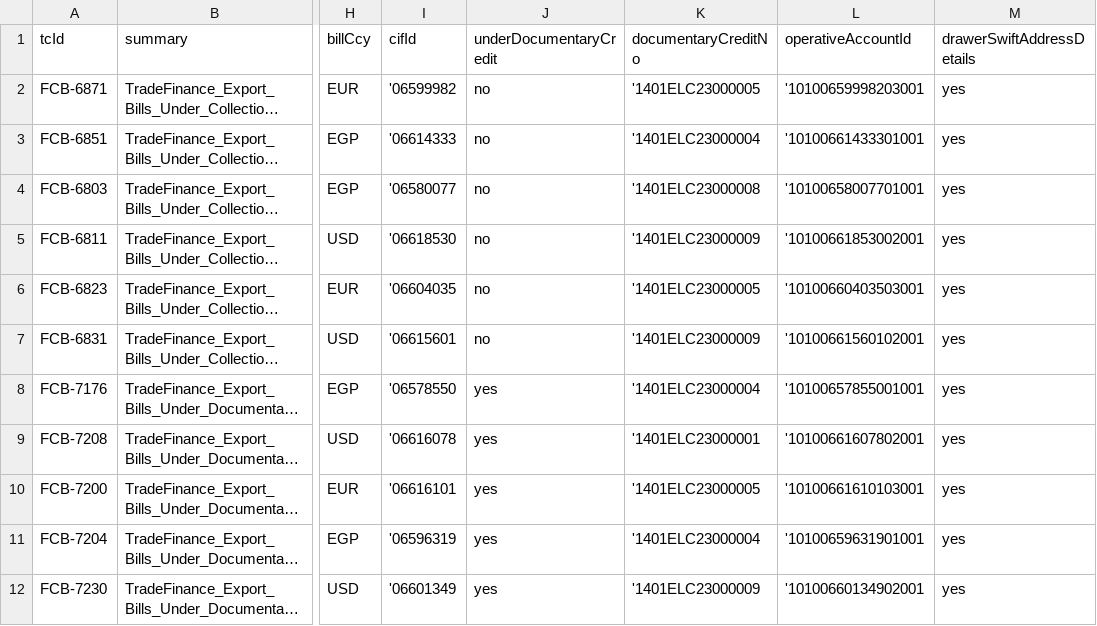
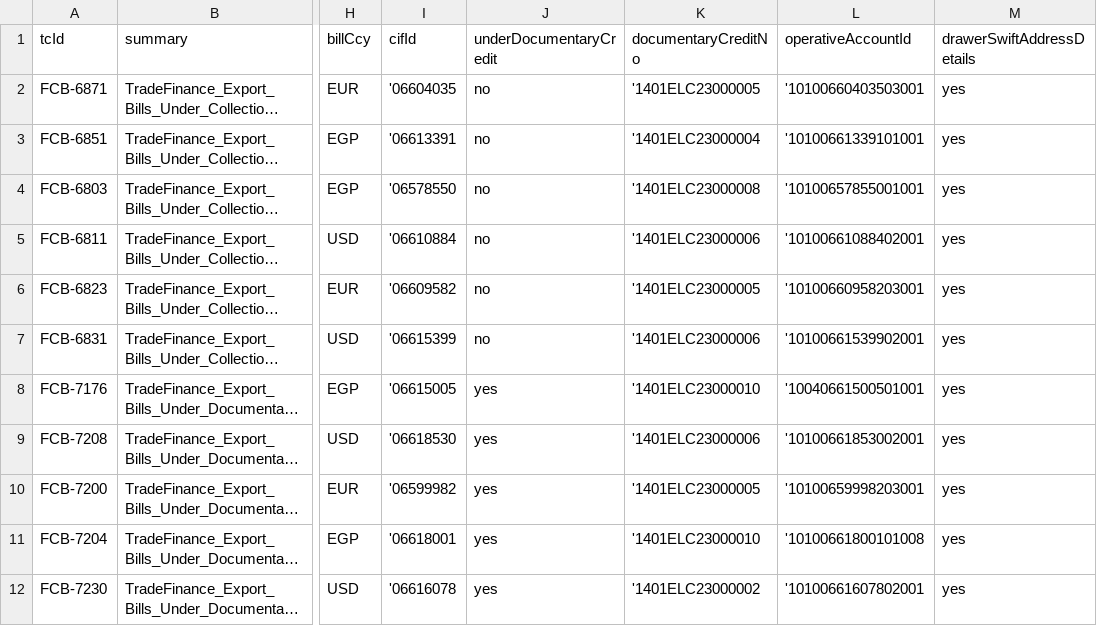
Before and after one commit to tarekelwasseif98/ABEAutomationSubmission, a CSV file: csvFiles/ABELodgeExportBillsTradeFinance.csv, drawn as a sheet; only a part is shown, gaps mark what is left out; long unchanged cells end in …; the diff names each change by its address in the sheet, - before the commit and + after, or states it on an @@ line.

Commit message:
add db-integration to TradeFinance PurchaseExportBill and RealizeExportBill

```diff
--- a/csvFiles/ABELodgeExportBillsTradeFinance.csv
+++ b/csvFiles/ABELodgeExportBillsTradeFinance.csv
-I2 (cifId): '06599982
+I2 (cifId): '06604035
-L2 (operativeAccountId): '10100659998203001
+L2 (operativeAccountId): '10100660403503001
-I3 (cifId): '06614333
+I3 (cifId): '06613391
-L3 (operativeAccountId): '10100661433301001
+L3 (operativeAccountId): '10100661339101001
-I4 (cifId): '06580077
+I4 (cifId): '06578550
-L4 (operativeAccountId): '10100658007701001
+L4 (operativeAccountId): '10100657855001001
-I5 (cifId): '06618530
+I5 (cifId): '06610884
-K5 (documentaryCreditNo): '1401ELC23000009
+K5 (documentaryCreditNo): '1401ELC23000006
-L5 (operativeAccountId): '10100661853002001
+L5 (operativeAccountId): '10100661088402001
-I6 (cifId): '06604035
+I6 (cifId): '06609582
-L6 (operativeAccountId): '10100660403503001
+L6 (operativeAccountId): '10100660958203001
-I7 (cifId): '06615601
+I7 (cifId): '06615399
-K7 (documentaryCreditNo): '1401ELC23000009
+K7 (documentaryCreditNo): '1401ELC23000006
-L7 (operativeAccountId): '10100661560102001
+L7 (operativeAccountId): '10100661539902001
-I8 (cifId): '06578550
+I8 (cifId): '06615005
-K8 (documentaryCreditNo): '1401ELC23000004
+K8 (documentaryCreditNo): '1401ELC23000010
-L8 (operativeAccountId): '10100657855001001
+L8 (operativeAccountId): '10040661500501001
-I9 (cifId): '06616078
+I9 (cifId): '06618530
-K9 (documentaryCreditNo): '1401ELC23000001
+K9 (documentaryCreditNo): '1401ELC23000006
-L9 (operativeAccountId): '10100661607802001
+L9 (operativeAccountId): '10100661853002001
-I10 (cifId): '06616101
+I10 (cifId): '06599982
-L10 (operativeAccountId): '10100661610103001
+L10 (operativeAccountId): '10100659998203001
-I11 (cifId): '06596319
+I11 (cifId): '06618001
-K11 (documentaryCreditNo): '1401ELC23000004
+K11 (documentaryCreditNo): '1401ELC23000010
-L11 (operativeAccountId): '10100659631901001
+L11 (operativeAccountId): '10100661800101008
-I12 (cifId): '06601349
+I12 (cifId): '06616078
-K12 (documentaryCreditNo): '1401ELC23000009
+K12 (documentaryCreditNo): '1401ELC23000002
-L12 (operativeAccountId): '10100660134902001
+L12 (operativeAccountId): '10100661607802001
```
Also changed, not shown: 19 other files.
